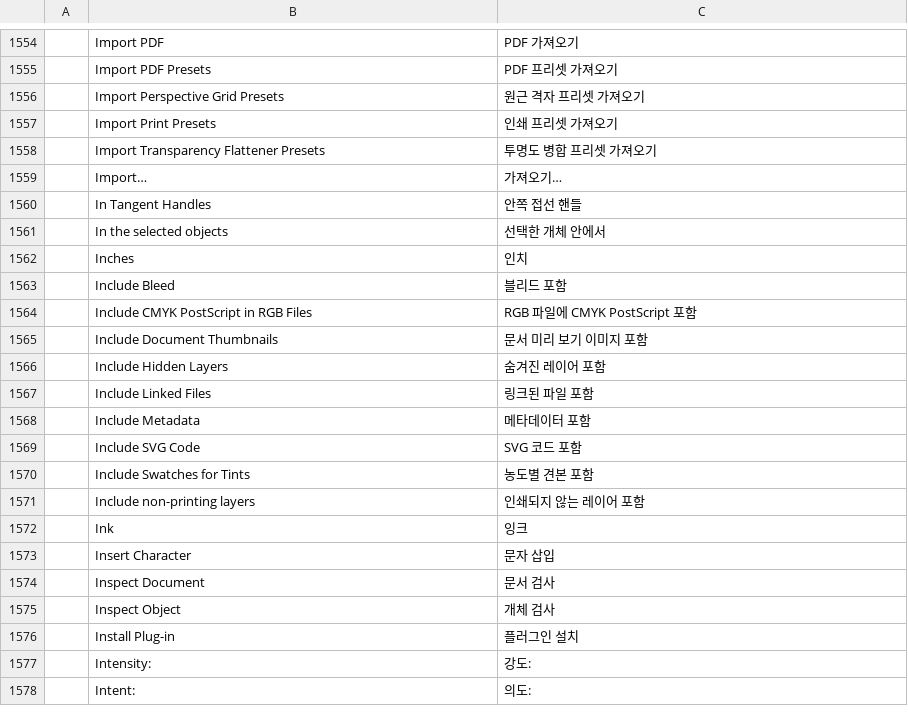
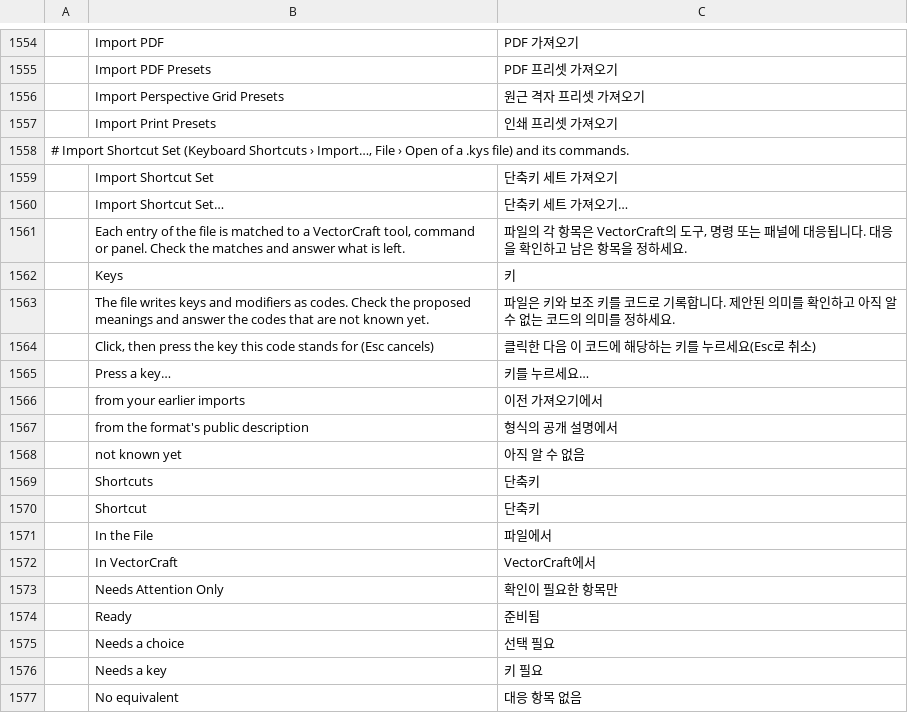
Before and after one commit to 00xJS/vectorcraft, a TSV file: crates/ui-egui/src/i18n/ko.tsv, drawn as a sheet; only a part is shown, gaps mark what is left out; the shorter side is filled out with more unchanged rows; the diff covers the shown part only; the diff names each change by its address in the sheet, - before the commit and + after, or states it on an @@ line.

```diff
--- a/crates/ui-egui/src/i18n/ko.tsv
+++ b/crates/ui-egui/src/i18n/ko.tsv
+row 1558: # Import Shortcut Set (Keyboard Shortcuts › Import…, File › Open of a .kys file) and its commands.
+row 1559:  | Import Shortcut Set | 단축키 세트 가져오기
+row 1560:  | Import Shortcut Set… | 단축키 세트 가져오기…
+row 1561:  | Each entry of the file is matched to a VectorCraft tool, command or panel. Check the matches and answer what is left. | 파일의 각 항목은 VectorCraft의 도구, 명령 또는 패널에 대응됩니다. 대응을 확인하고 남은 항목을 정하세요.
+row 1562:  | Keys | 키
+row 1563:  | The file writes keys and modifiers as codes. Check the proposed meanings and answer the codes that are not known yet. | 파일은 키와 보조 키를 코드로 기록합니다. 제안된 의미를 확인하고 아직 알 수 없는 코드의 의미를 정하세요.
+row 1564:  | Click, then press the key this code stands for (Esc cancels) | 클릭한 다음 이 코드에 해당하는 키를 누르세요(Esc로 취소)
+row 1565:  | Press a key… | 키를 누르세요…
+row 1566:  | from your earlier imports | 이전 가져오기에서
+row 1567:  | from the format's public description | 형식의 공개 설명에서
+row 1568:  | not known yet | 아직 알 수 없음
+row 1569:  | Shortcuts | 단축키
+row 1570:  | Shortcut | 단축키
+row 1571:  | In the File | 파일에서
+row 1572:  | In VectorCraft | VectorCraft에서
+row 1573:  | Needs Attention Only | 확인이 필요한 항목만
+row 1574:  | Ready | 준비됨
+row 1575:  | Needs a choice | 선택 필요
+row 1576:  | Needs a key | 키 필요
+row 1577:  | No equivalent | 대응 항목 없음
```
Also changed, not shown: 20 added rows elsewhere in this file, crates/ui-egui/src/i18n/pl.tsv, crates/ui-egui/src/i18n/vi.tsv.
